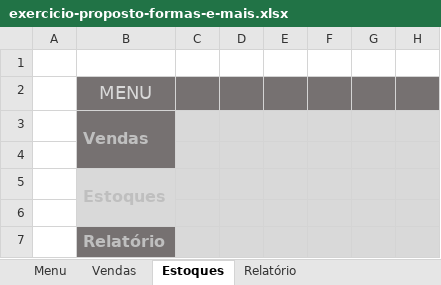
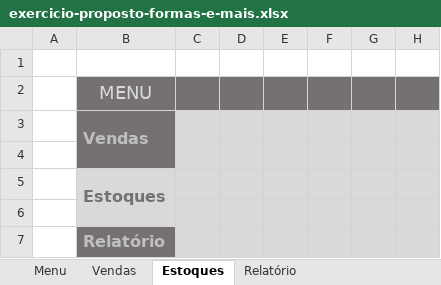
Before and after one commit to PollyanaOliveira1983/ExcelAvan-ado, an Excel workbook: 04-arquivos-excel/exercicio-proposto-formas-e-mais.xlsx, sheet Estoques, drawn as a sheet; only a part is shown; values as stored, in another font and other column widths than the file's, no borders; the diff names each change by its address in the sheet, - before the commit and + after, or states it on an @@ line.

```diff
--- a/04-arquivos-excel/exercicio-proposto-formas-e-mais.xlsx (sheet Estoques)
+++ b/04-arquivos-excel/exercicio-proposto-formas-e-mais.xlsx (sheet Estoques)
-B5 text colour: #BFBFBF
+B5 text colour: #767171
```
Also changed, not shown: sheet Relatório, 04-arquivos-excel/aula-comentarios.xlsx, 04-arquivos-excel/aula-validacao.xlsx, 21 other files.
